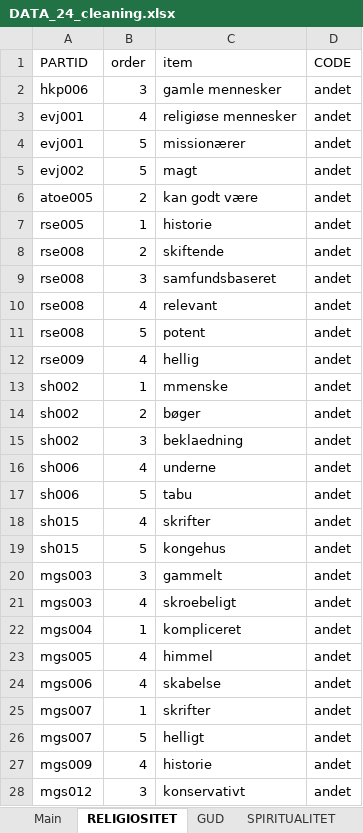
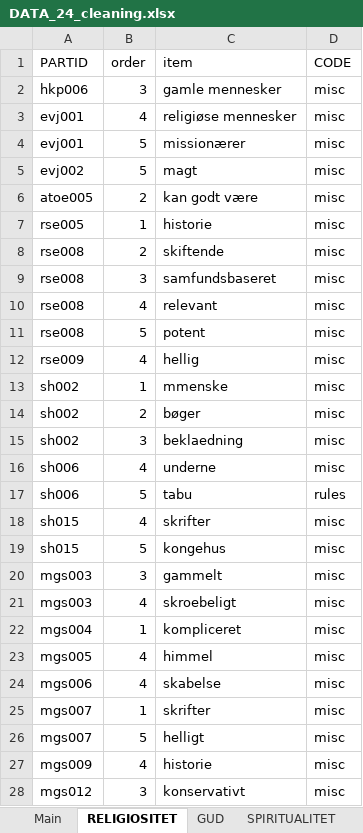
Before and after one commit to Emma-Marie/rel_projekt, an Excel workbook: data/DATA_24_cleaning.xlsx, sheet RELIGIOSITET, drawn as a sheet; only a part is shown; values as stored, in another font and other column widths than the file's, no borders; the diff covers the shown part only; the diff names each change by its address in the sheet, - before the commit and + after, or states it on an @@ line.

```diff
--- a/data/DATA_24_cleaning.xlsx (sheet RELIGIOSITET)
+++ b/data/DATA_24_cleaning.xlsx (sheet RELIGIOSITET)
-D2:D16 (CODE): andet
+D2:D16 (CODE): misc
-D17 (CODE): andet
+D17 (CODE): rules
-D18:D28 (CODE): andet
+D18:D28 (CODE): misc
```
Also changed, not shown: 266 edited cells elsewhere in this sheet, sheet GUD, sheet SPIRITUALITET, 23 other files.
